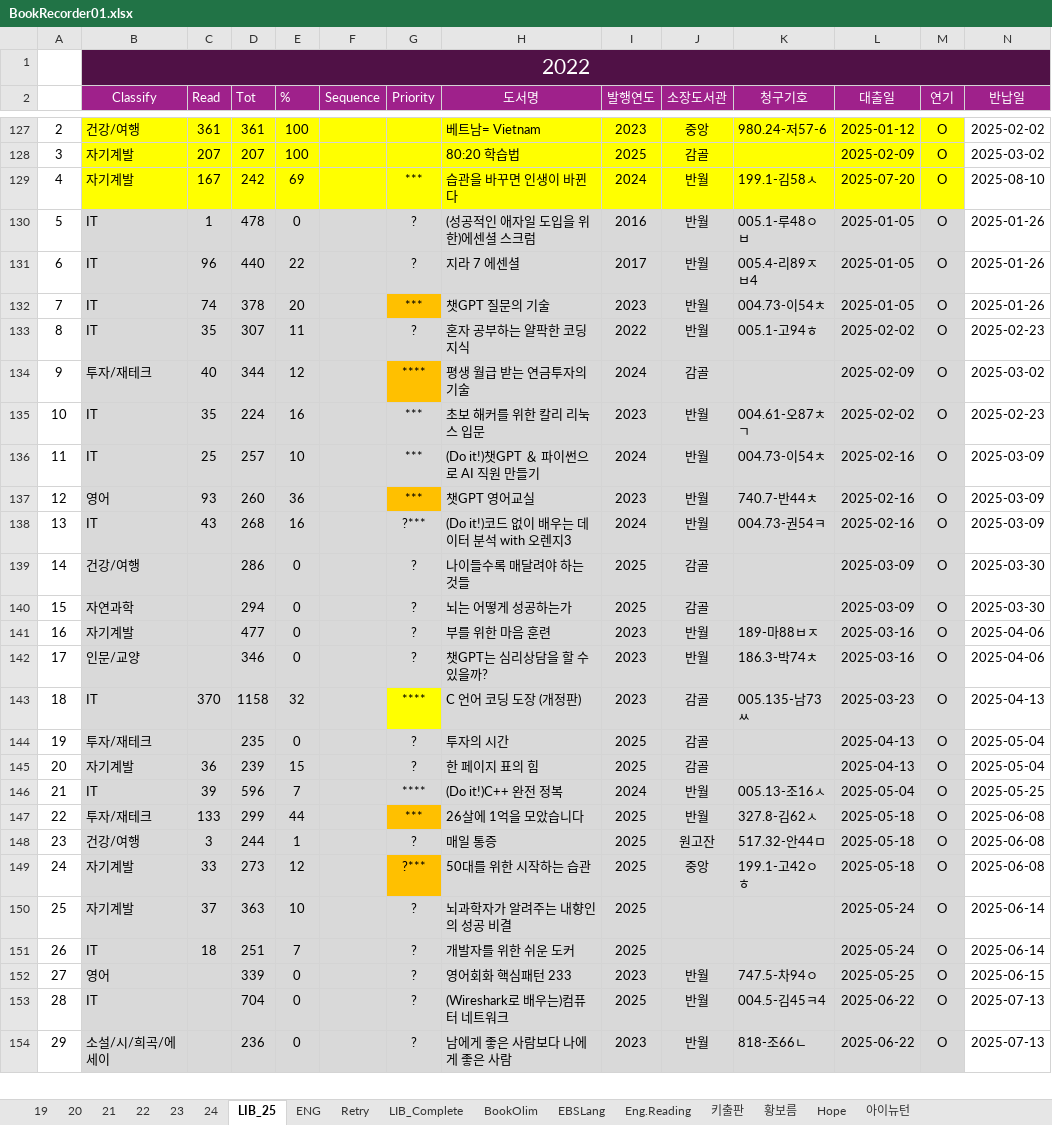
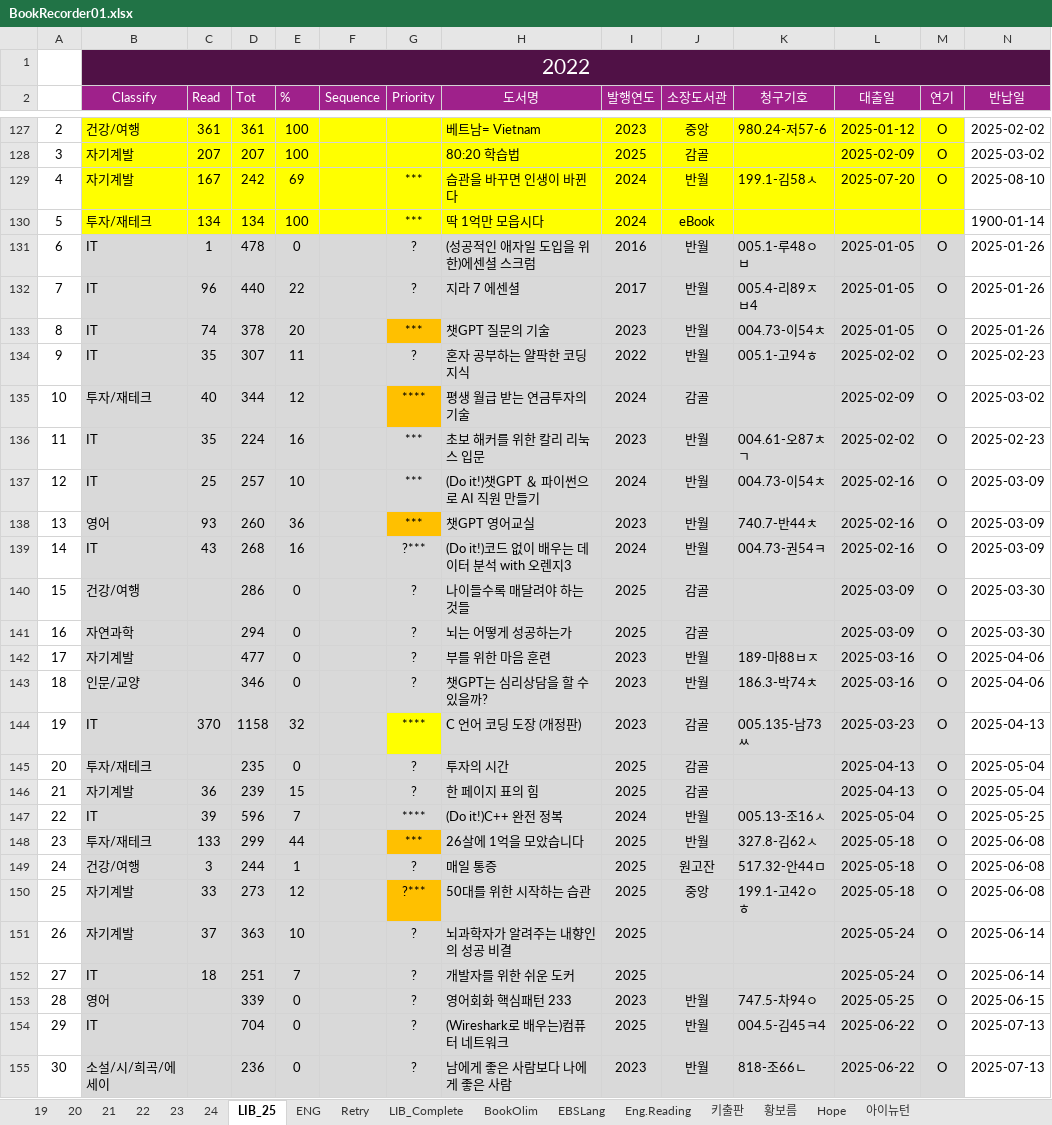
Before and after one commit to SangguKang/doc, an Excel workbook: Book/BookRecorder01.xlsx, sheet LIB_25, drawn as a sheet; only a part is shown, gaps mark what is left out; values as stored, in another font and other column widths than the file's, no borders; addresses are those after the commit; rows hold the shown columns only; the diff covers the shown part only; the diff names each change by its address in the sheet, - before the commit and + after, or states it on an @@ line.

Commit message:
update

```diff
--- a/Book/BookRecorder01.xlsx (sheet LIB_25)
+++ b/Book/BookRecorder01.xlsx (sheet LIB_25)
+row 130: 5 | 투자/재테크 | 134 | 134 | 100 |  | *** | 딱 1억만 모읍시다 | 2024 | eBook |  |  |  | 1900-01-14
-A131: 5
+A131: 6
-A132: 6
+A132: 7
-A133: 7
+A133: 8
-A134: 8
+A134: 9
-A135: 9
+A135: 10
-A136: 10
+A136: 11
-A137: 11
+A137: 12
-A138: 12
+A138: 13
-A139: 13
+A139: 14
-A140: 14
+A140: 15
-A141: 15
+A141: 16
-A142: 16
+A142: 17
-A143: 17
+A143: 18
-A144: 18
+A144: 19
-A145: 19
+A145: 20
-A146: 20
+A146: 21
-A147: 21
+A147: 22
-A148: 22
+A148: 23
-A149: 23
+A149: 24
-A150: 24
+A150: 25
-A151: 25
+A151: 26
-A152: 26
+A152: 27
-A153: 27
+A153: 28
-A154: 28
+A154: 29
-A155: 29
+A155: 30
```
Also changed, not shown: 16 added rows, 17 removed rows, 52 edited cells and cell formats elsewhere in this sheet, formulas that keep their value.
